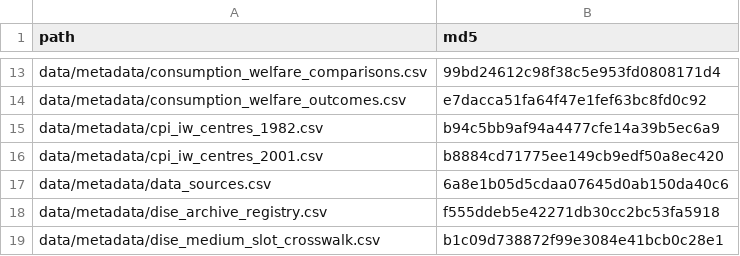
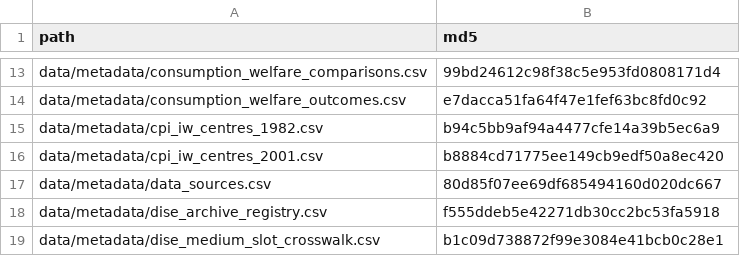
Before and after one commit to rishavbroy/emi-inequality-india, a CSV file: data/metadata/checksums.csv, drawn as a sheet; only a part is shown, gaps mark what is left out.

```diff
--- a/data/metadata/checksums.csv
+++ b/data/metadata/checksums.csv
@@ -16,3 +16,3 @@ data/metadata/cpi_iw_centres_1982.csv,b94c5bb9af94a4477cfe14a39b5ec6a9
 data/metadata/cpi_iw_centres_2001.csv,b8884cd71775ee149cb9edf50a8ec420
-data/metadata/data_sources.csv,6a8e1b05d5cdaa07645d0ab150da40c6
+data/metadata/data_sources.csv,80d85f07ee69df685494160d020dc667
 data/metadata/dise_archive_registry.csv,f555ddeb5e42271db30cc2bc53fa5918
```
Also changed, not shown: data/metadata/data_sources.csv, 4 other files.
